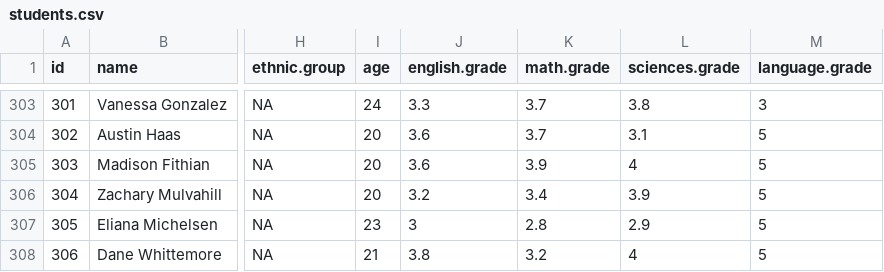
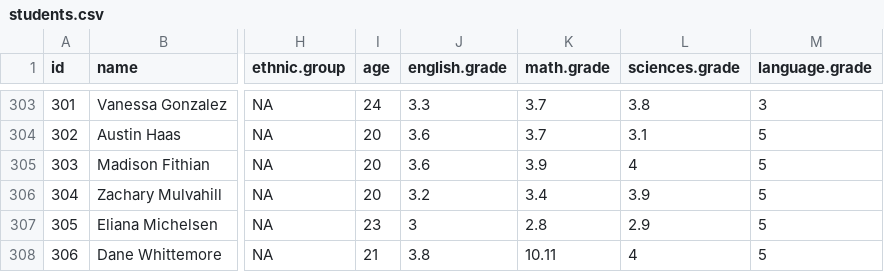
Before and after one commit to nalliso1/coded-blockchain-query, a CSV file: src/data/students.csv, drawn as a sheet; only a part is shown, gaps mark what is left out; the diff names each change by its address in the sheet, - before the commit and + after, or states it on an @@ line.

```diff
--- a/src/data/students.csv
+++ b/src/data/students.csv
-K308 (math.grade): 3.2
+K308 (math.grade): 10.11
```
Also changed, not shown: 15 other files.
